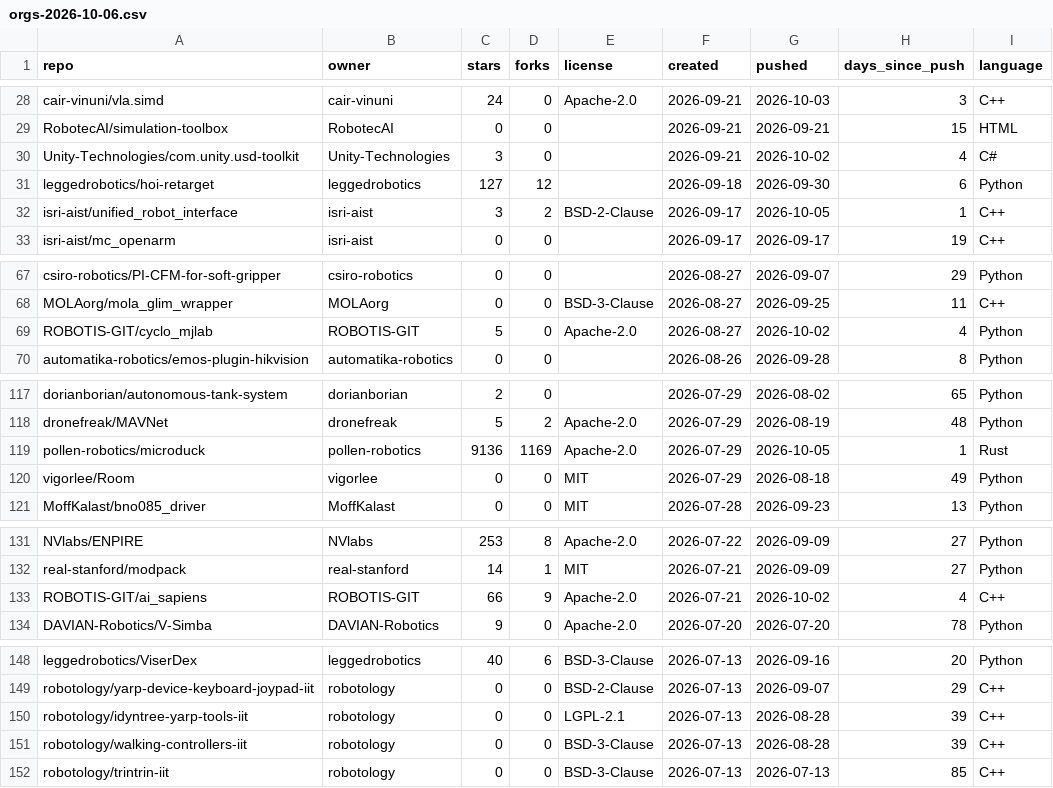
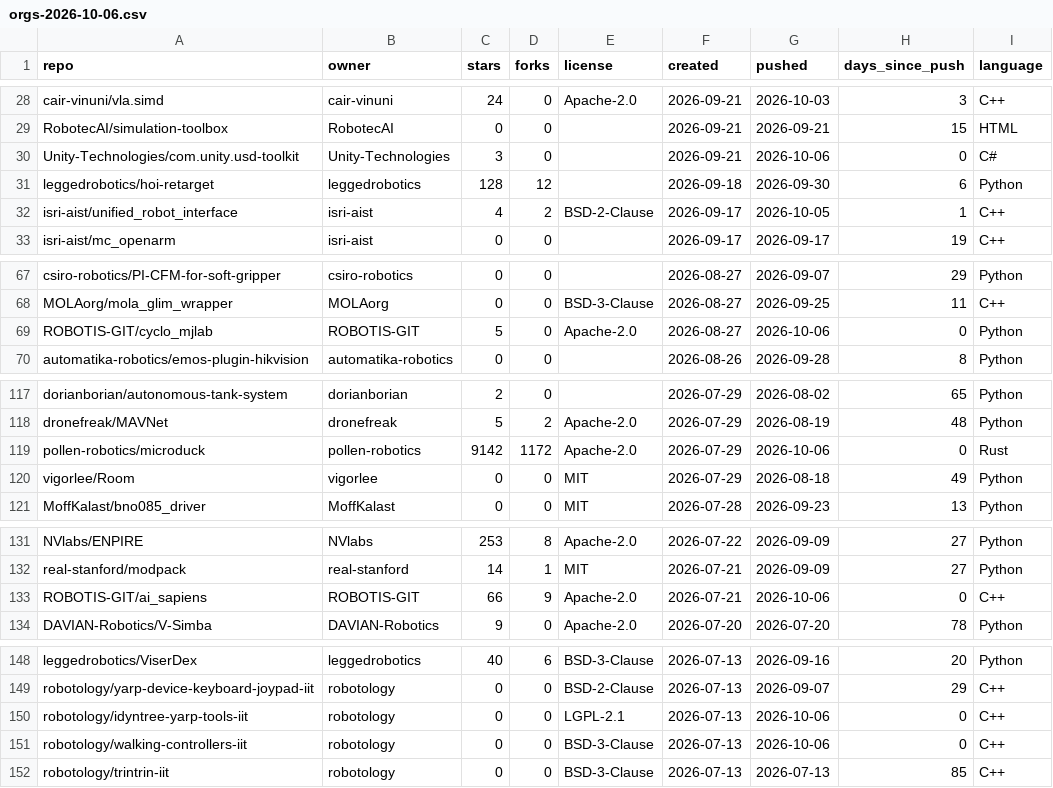
Before and after one commit to robotindex/robotindex-data, a CSV file: data/history/orgs-2026-10-06.csv, drawn as a sheet; only a part is shown, gaps mark what is left out; the diff covers the shown part only; the diff names each change by its address in the sheet, - before the commit and + after, or states it on an @@ line.

```diff
--- a/data/history/orgs-2026-10-06.csv
+++ b/data/history/orgs-2026-10-06.csv
-G30 (pushed): 2026-10-02
+G30 (pushed): 2026-10-06
-H30 (days_since_push): 4
+H30 (days_since_push): 0
-C31 (stars): 127
+C31 (stars): 128
-C32 (stars): 3
+C32 (stars): 4
-G69 (pushed): 2026-10-02
+G69 (pushed): 2026-10-06
-H69 (days_since_push): 4
+H69 (days_since_push): 0
-C119 (stars): 9136
+C119 (stars): 9142
-D119 (forks): 1169
+D119 (forks): 1172
-G119 (pushed): 2026-10-05
+G119 (pushed): 2026-10-06
-H119 (days_since_push): 1
+H119 (days_since_push): 0
-G133 (pushed): 2026-10-02
+G133 (pushed): 2026-10-06
-H133 (days_since_push): 4
+H133 (days_since_push): 0
-G150:G151 (pushed): 2026-08-28
+G150:G151 (pushed): 2026-10-06
-H150:H151 (days_since_push): 39
+H150:H151 (days_since_push): 0
```
Also changed, not shown: 6 edited cells elsewhere in this file.
